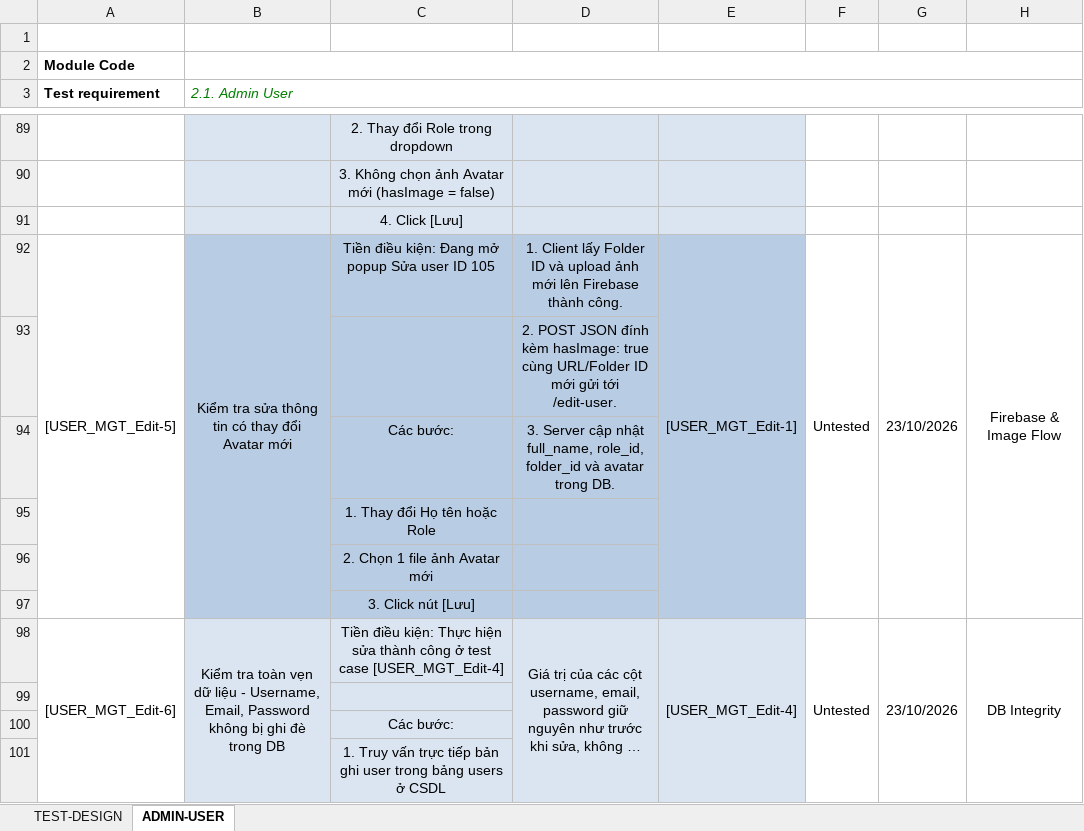
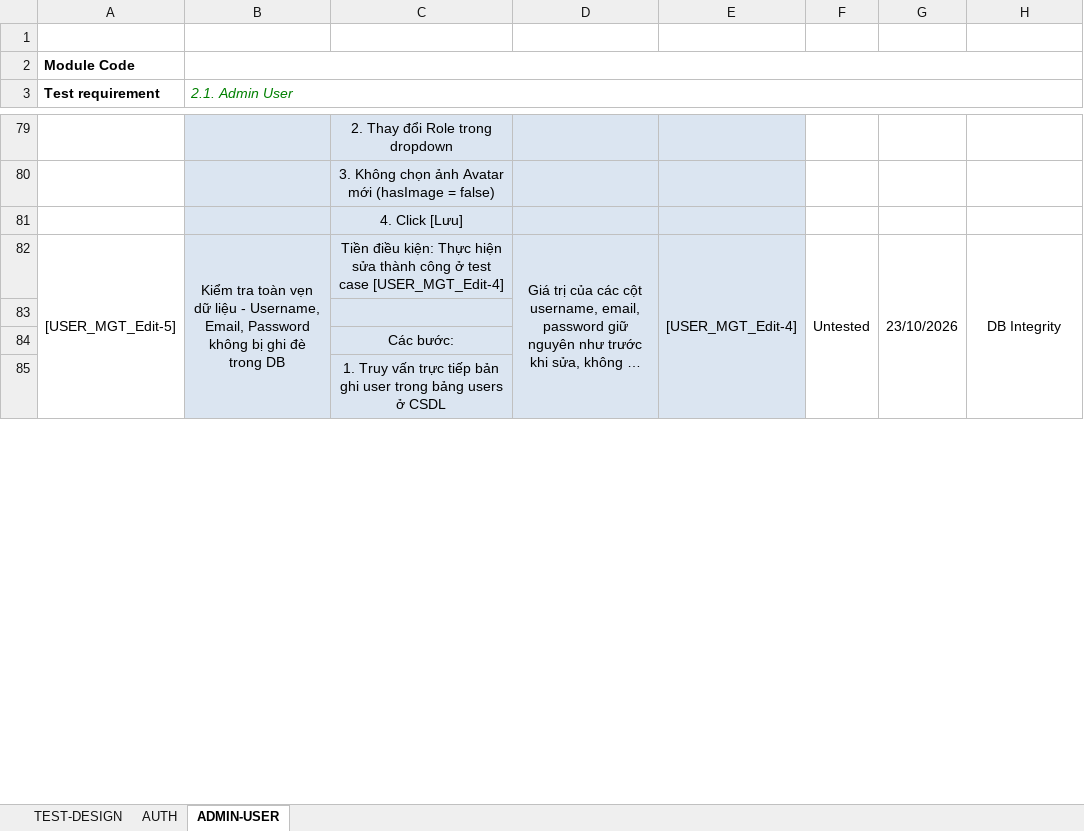
Before and after one commit to NTV-CKN/ST-2026, an Excel workbook: members/Group06_23130333_NguyenTrongTin/Group06_23130333_NguyenTrongTin.xlsx, sheet ADMIN-USER, drawn as a sheet; only a part is shown, gaps mark what is left out; long unchanged cells end in …; values as stored, in another font and other column widths than the file's, no borders; removed rows and columns are numbered as before the commit, all else as after; the diff covers the shown part only; the diff names each change by its address in the sheet, - before the commit and + after, or states it on an @@ line.

Commit message:
script cho chức năng admin-user

```diff
--- a/members/Group06_23130333_NguyenTrongTin/Group06_23130333_NguyenTrongTin.xlsx (sheet ADMIN-USER)
+++ b/members/Group06_23130333_NguyenTrongTin/Group06_23130333_NguyenTrongTin.xlsx (sheet ADMIN-USER)
+sheet tab: AUTH
-row 92: [USER_MGT_Edit-5] | Kiểm tra sửa thông tin có thay đổi Avatar mới | Tiền điều kiện: Đang mở popup Sửa user ID 105 | 1. Client lấy Folder ID và upload ảnh mới lên Firebase thành công. | [USER_MGT_Edit-1] | Untested | 23/10/2026 | Firebase & Image Flow
-row 93:  |  |  | 2. POST JSON đính kèm hasImage: true cùng URL/Folder ID mới gửi tới /edit-user.
-row 94:  |  | Các bước: | 3. Server cập nhật full_name, role_id, folder_id và avatar trong DB.
-row 95:  |  | 1. Thay đổi Họ tên hoặc Role
-row 96:  |  | 2. Chọn 1 file ảnh Avatar mới
-row 97:  |  | 3. Click nút [Lưu]
-A82 (Test requirement): [USER_MGT_Edit-6]
+A82 (Test requirement): [USER_MGT_Edit-5]
```
Also changed, not shown: 19 removed rows, 13 edited cells, cell formats and merged cells elsewhere in this sheet, sheet TEST-DESIGN, 1 other file.
